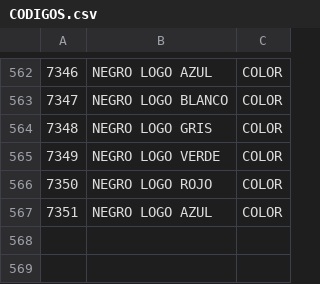
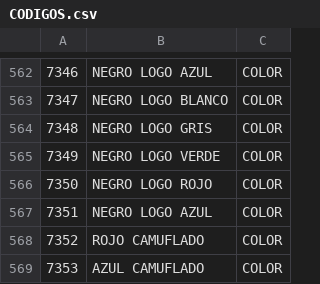
Before and after one commit to torreta/ExcelNamesToCode, a CSV file: CSV/CODIGOS.csv, drawn as a sheet; only a part is shown, gaps mark what is left out.

```diff
--- a/CSV/CODIGOS.csv
+++ b/CSV/CODIGOS.csv
@@ -567 +567,3 @@
 7351;NEGRO LOGO AZUL;COLOR
+7352;ROJO CAMUFLADO;COLOR
+7353;AZUL CAMUFLADO;COLOR
```
Also changed, not shown: RESULT/41.NEW.BOLSOS TIENDA.csv.
